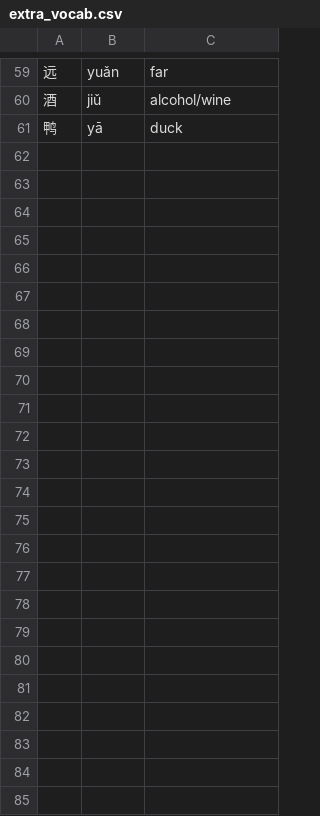
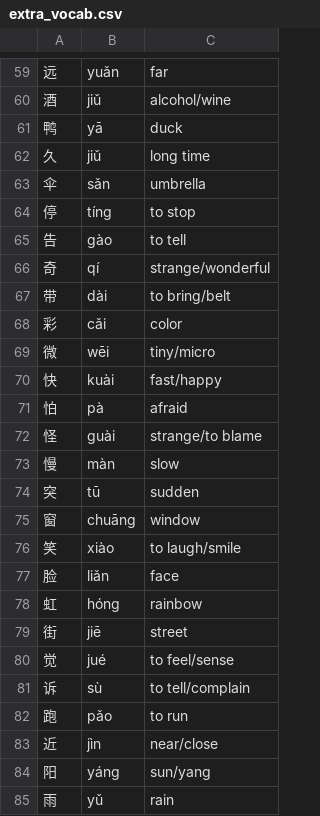
Before and after one commit to allegedstatistician/chinese-reader, a CSV file: extra_vocab.csv, drawn as a sheet; only a part is shown, gaps mark what is left out.

Commit message:
Add 24 vocab entries for today's article

```diff
--- a/extra_vocab.csv
+++ b/extra_vocab.csv
@@ -61 +61,25 @@
 鸭,yā,duck
+久,jiǔ,long time
+伞,sǎn,umbrella
+停,tíng,to stop
+告,gào,to tell
+奇,qí,strange/wonderful
+带,dài,to bring/belt
+彩,cǎi,color
+微,wēi,tiny/micro
+快,kuài,fast/happy
+怕,pà,afraid
+怪,guài,strange/to blame
+慢,màn,slow
+突,tū,sudden
+窗,chuāng,window
+笑,xiào,to laugh/smile
+脸,liǎn,face
+虹,hóng,rainbow
+街,jiē,street
+觉,jué,to feel/sense
+诉,sù,to tell/complain
+跑,pǎo,to run
+近,jìn,near/close
+阳,yáng,sun/yang
+雨,yǔ,rain
```
Also changed, not shown: 1 other file.
